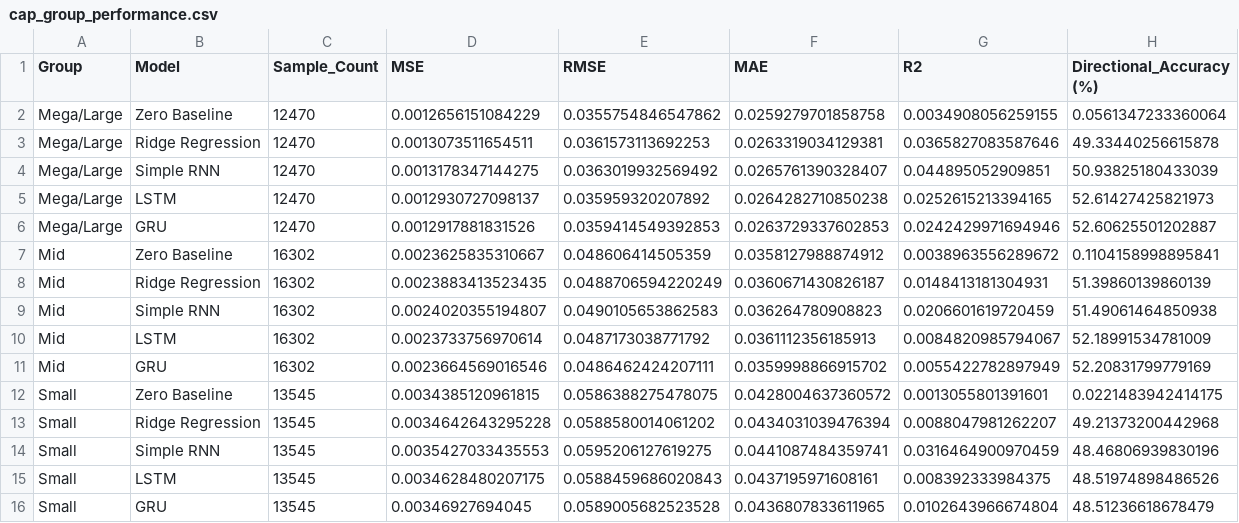
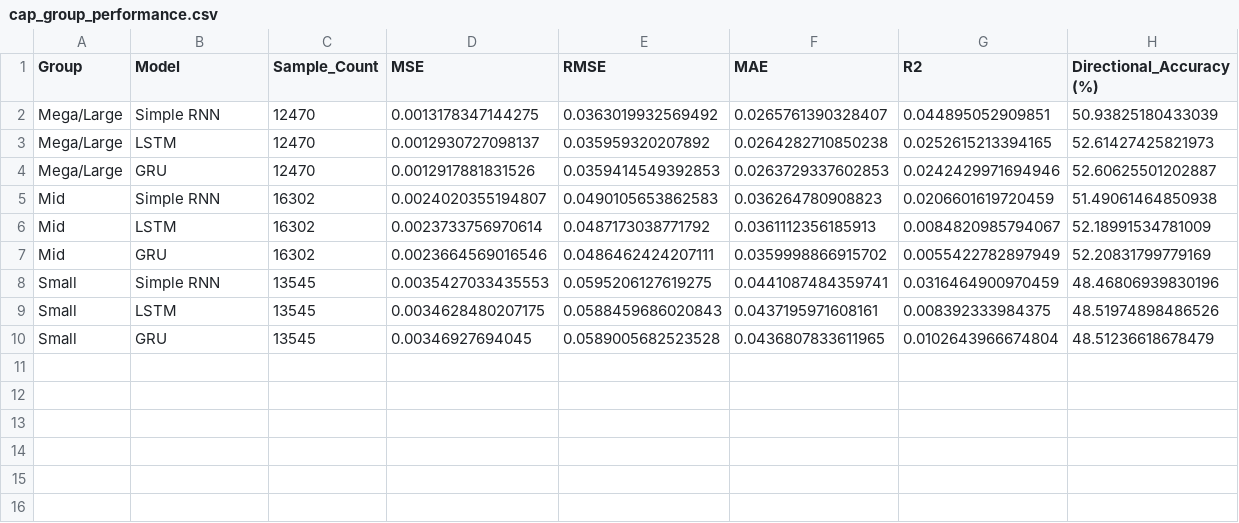
Before and after one commit to MichaelF102/Stock_Market_Analysis_And_Prediction, a CSV file: results/cap_group_performance.csv, drawn as a sheet; the diff names each change by its address in the sheet, - before the commit and + after, or states it on an @@ line.

```diff
--- a/results/cap_group_performance.csv
+++ b/results/cap_group_performance.csv
-row 2: Mega/Large | Zero Baseline | 12470 | 0.0012656151084229 | 0.0355754846547862 | 0.0259279701858758 | 0.0034908056259155 | 0.0561347233360064
-row 3: Mega/Large | Ridge Regression | 12470 | 0.0013073511654511 | 0.0361573113692253 | 0.0263319034129381 | 0.0365827083587646 | 49.33440256615878
-row 7: Mid | Zero Baseline | 16302 | 0.0023625835310667 | 0.048606414505359 | 0.0358127988874912 | 0.0038963556289672 | 0.1104158998895841
-row 8: Mid | Ridge Regression | 16302 | 0.0023883413523435 | 0.0488706594220249 | 0.0360671430826187 | 0.0148413181304931 | 51.39860139860139
-row 12: Small | Zero Baseline | 13545 | 0.0034385120961815 | 0.0586388275478075 | 0.0428004637360572 | 0.0013055801391601 | 0.0221483942414175
-row 13: Small | Ridge Regression | 13545 | 0.0034642643295228 | 0.0588580014061202 | 0.0434031039476394 | 0.0088047981262207 | 49.21373200442968
```
Also changed, not shown: results/model_comparison.csv, results/sector_performance.csv, 3 other files.
